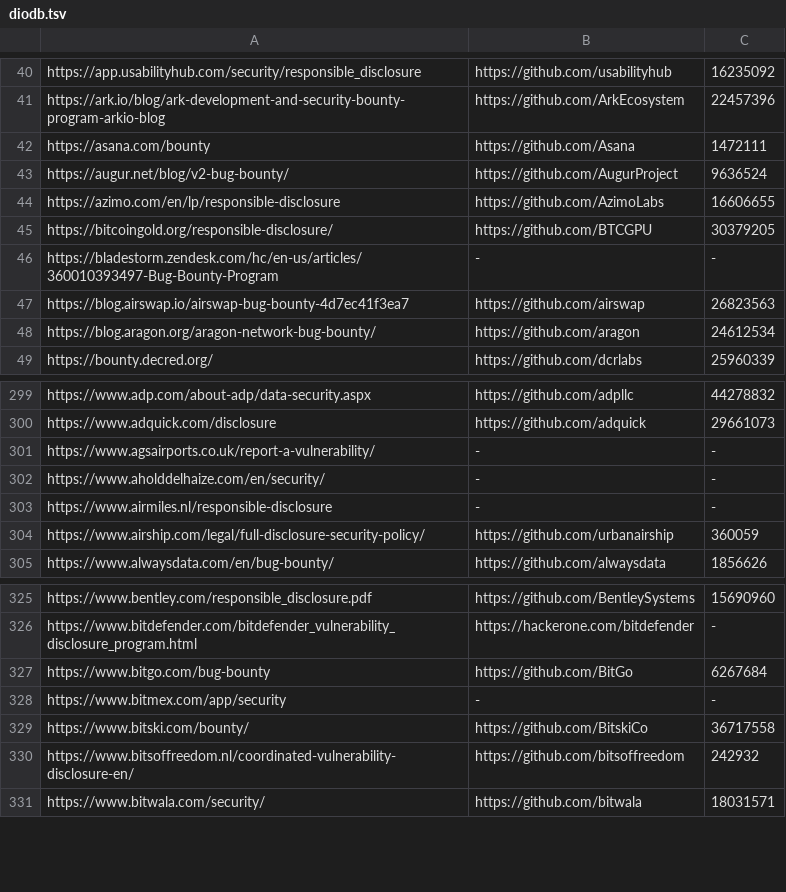
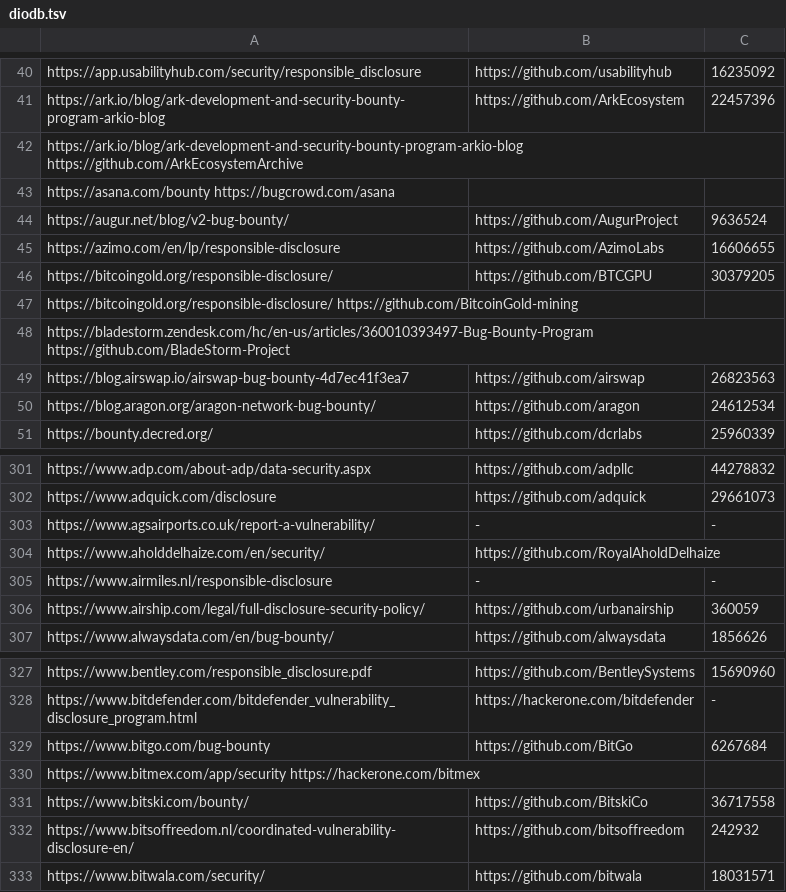
Before and after one commit to nikitastupin/orgs-data, a TSV file: orgs-data/diodb.tsv, drawn as a sheet; only a part is shown, gaps mark what is left out.

```diff
--- a/orgs-data/diodb.tsv
+++ b/orgs-data/diodb.tsv
@@ -41,3 +41,4 @@ https://app.usabilityhub.com/security/responsible_disclosure	https://github.com/
 https://ark.io/blog/ark-development-and-security-bounty-program-arkio-blog	https://github.com/ArkEcosystem	22457396
-https://asana.com/bounty	https://github.com/Asana	1472111
+https://ark.io/blog/ark-development-and-security-bounty-program-arkio-blog  https://github.com/ArkEcosystemArchive
+https://asana.com/bounty    https://bugcrowd.com/asana
 https://augur.net/blog/v2-bug-bounty/	https://github.com/AugurProject	9636524
@@ -45,3 +46,4 @@ https://azimo.com/en/lp/responsible-disclosure	https://github.com/AzimoLabs	1660
 https://bitcoingold.org/responsible-disclosure/	https://github.com/BTCGPU	30379205
-https://bladestorm.zendesk.com/hc/en-us/articles/360010393497-Bug-Bounty-Program	-	-
+https://bitcoingold.org/responsible-disclosure/ https://github.com/BitcoinGold-mining
+https://bladestorm.zendesk.com/hc/en-us/articles/360010393497-Bug-Bounty-Program    https://github.com/BladeStorm-Project
 https://blog.airswap.io/airswap-bug-bounty-4d7ec41f3ea7	https://github.com/airswap	26823563
@@ -301,3 +303,3 @@ https://www.adquick.com/disclosure	https://github.com/adquick	29661073
 https://www.agsairports.co.uk/report-a-vulnerability/	-	-
-https://www.aholddelhaize.com/en/security/	-	-
+https://www.aholddelhaize.com/en/security/	https://github.com/RoyalAholdDelhaize
 https://www.airmiles.nl/responsible-disclosure	-	-
@@ -327,3 +329,3 @@ https://www.bitdefender.com/bitdefender_vulnerability_disclosure_program.html	ht
 https://www.bitgo.com/bug-bounty	https://github.com/BitGo	6267684
-https://www.bitmex.com/app/security	-	-
+https://www.bitmex.com/app/security https://hackerone.com/bitmex
 https://www.bitski.com/bounty/	https://github.com/BitskiCo	36717558
```
Also changed, not shown: orgs-data/bugcrowd.tsv, orgs-data/hackerone.external_program.tsv, 1 other file.
